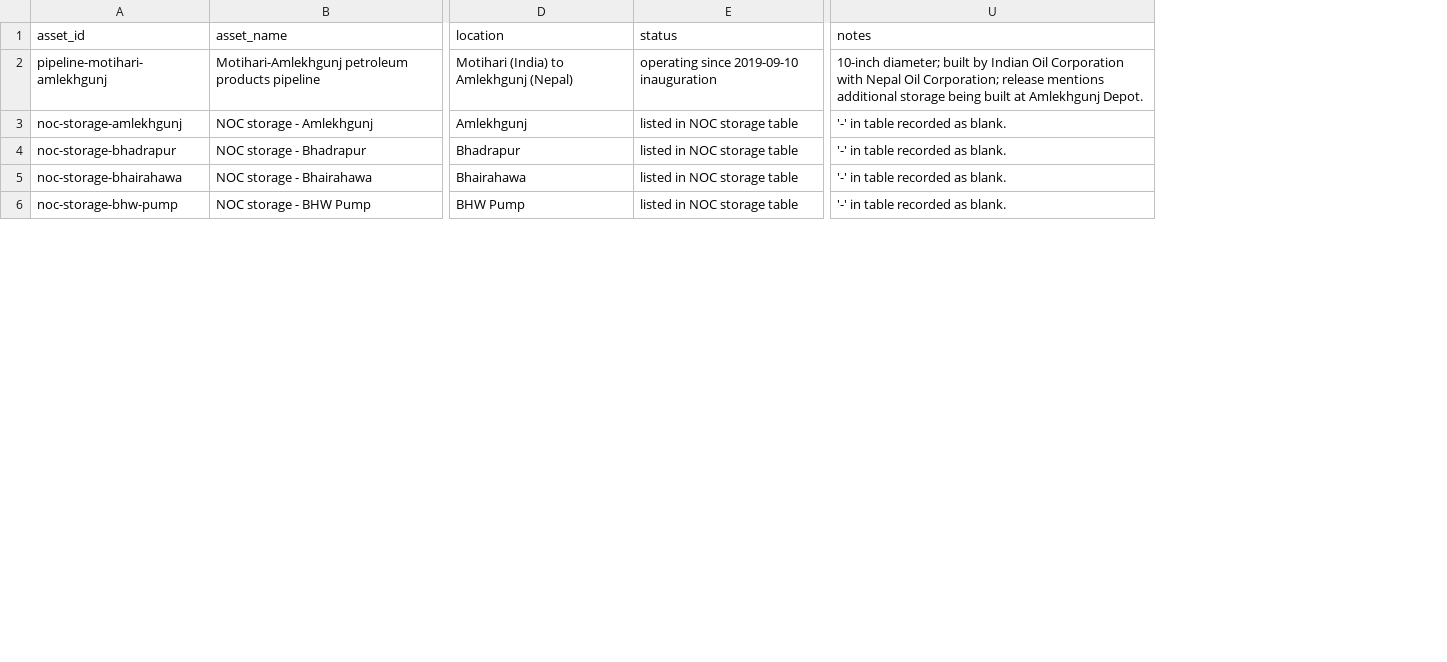
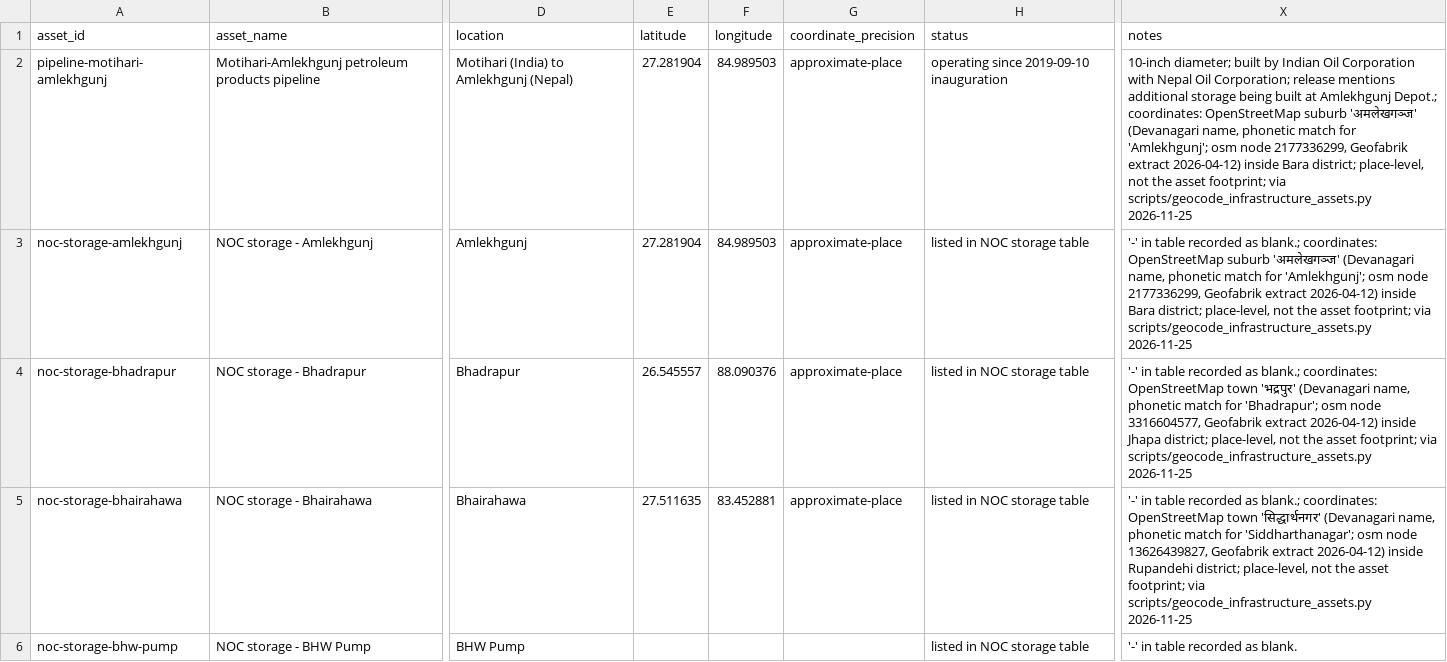
Before and after one commit to abinashkarki/NepalHydroAndEnergy, a CSV file: data/fossil_infrastructure.csv, drawn as a sheet; only a part is shown, gaps mark what is left out; addresses are those after the commit; the diff covers the shown part only; the diff names each change by its address in the sheet, - before the commit and + after, or states it on an @@ line.

```diff
--- a/data/fossil_infrastructure.csv
+++ b/data/fossil_infrastructure.csv
+column E (latitude), rows 2-5: 27.281904 | 27.281904 | 26.545557 | 27.511635
+column F (longitude), rows 2-5: 84.989503 | 84.989503 | 88.090376 | 83.452881
+column G (coordinate_precision), rows 2-5: all approximate-place
-X2 (notes): …at Amlekhgunj Depot.
+X2 (notes): …at Amlekhgunj Depot.; coordinates: OpenStreetMap suburb 'अमलेखगञ्ज' (Devanagari name, phonetic match for 'Amlekhgunj'; osm node 2177336299, Geofabrik extract 2026-04-12) inside Bara district; place-level, not the asset footprint; via scripts/geocode_infrastructure_assets.py 2026-11-25
-X3 (notes): …recorded as blank.
+X3 (notes): …recorded as blank.; coordinates: OpenStreetMap suburb 'अमलेखगञ्ज' (Devanagari name, phonetic match for 'Amlekhgunj'; osm node 2177336299, Geofabrik extract 2026-04-12) inside Bara district; place-level, not the asset footprint; via scripts/geocode_infrastructure_assets.py 2026-11-25
-X4 (notes): …recorded as blank.
+X4 (notes): …recorded as blank.; coordinates: OpenStreetMap town 'भद्रपुर' (Devanagari name, phonetic match for 'Bhadrapur'; osm node 3316604577, Geofabrik extract 2026-04-12) inside Jhapa district; place-level, not the asset footprint; via scripts/geocode_infrastructure_assets.py 2026-11-25
-X5 (notes): …recorded as blank.
+X5 (notes): …recorded as blank.; coordinates: OpenStreetMap town 'सिद्धार्थनगर' (Devanagari name, phonetic match for 'Siddharthanagar'; osm node 13626439827, Geofabrik extract 2026-04-12) inside Rupandehi district; place-level, not the asset footprint; via scripts/geocode_infrastructure_assets.py 2026-11-25
```
Also changed, not shown: 8 edited cells elsewhere in this file, data/industrial_load_anchors.csv, data/storage_non_dam_specs.csv, 6 other files.
